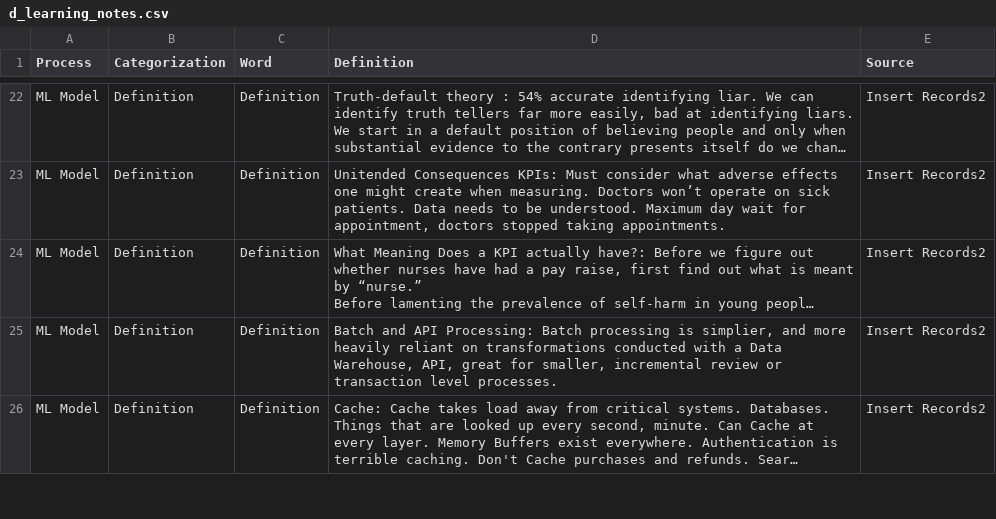
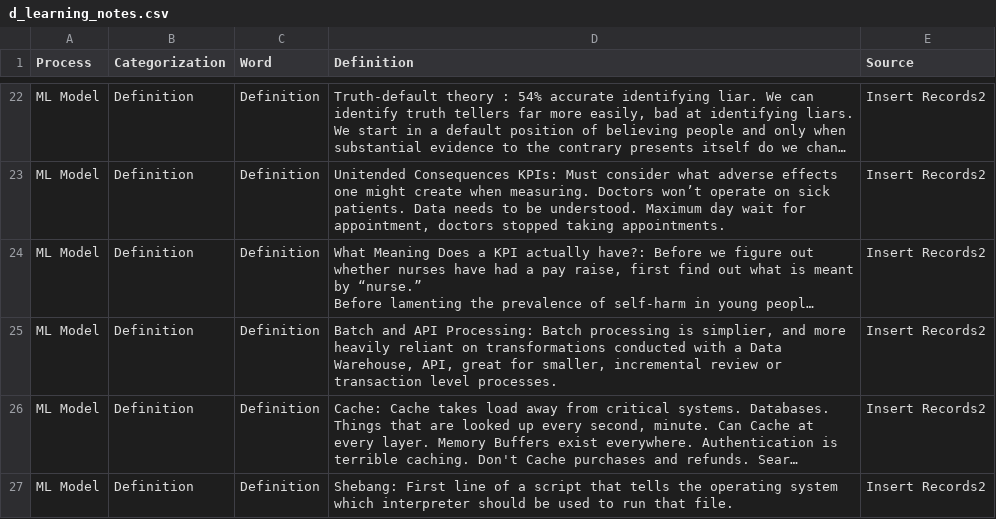
Before and after one commit to derek-dewald/Python_Tools, a CSV file: Streamlit/DataDictionary/d_learning_notes.csv, drawn as a sheet; only a part is shown, gaps mark what is left out; long unchanged cells end in …; the diff covers the shown part only; the diff names each change by its address in the sheet, - before the commit and + after, or states it on an @@ line.

```diff
--- a/Streamlit/DataDictionary/d_learning_notes.csv
+++ b/Streamlit/DataDictionary/d_learning_notes.csv
+row 27: ML Model | Definition | Definition | Shebang: First line of a script that tells the operating system which interpreter should be used to run that file. | Insert Records2
```
Also changed, not shown: 3 added rows elsewhere in this file, 11 other files.
